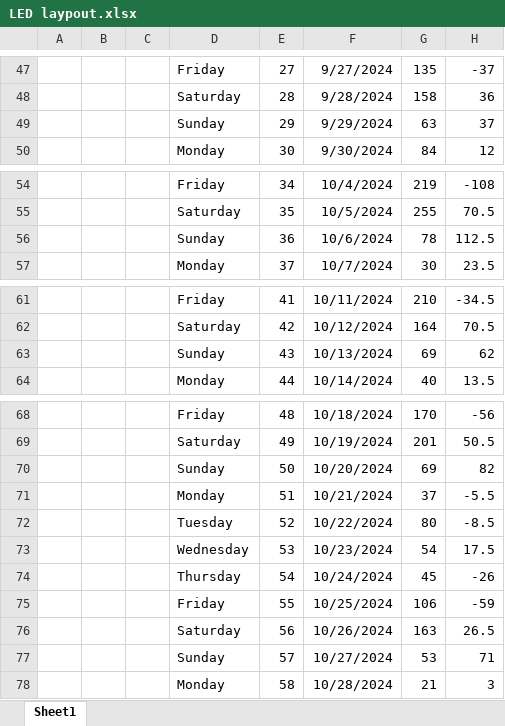
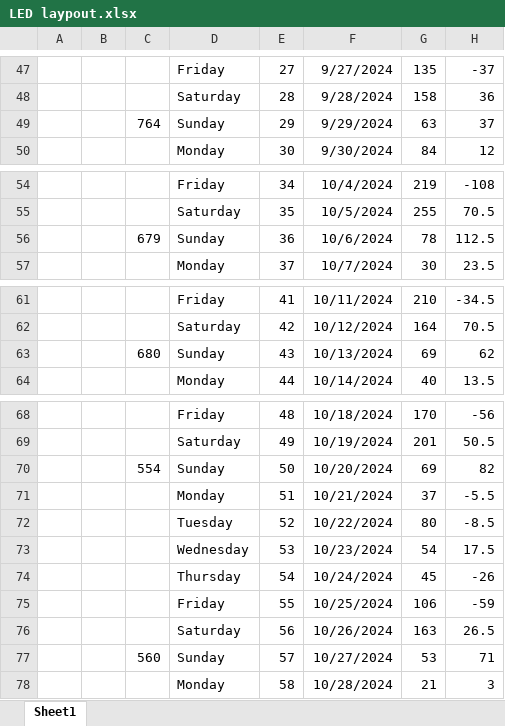
Before and after one commit to acard6/hwe_dev, an Excel workbook: LED_cube/LED laypout.xlsx, sheet Sheet1, drawn as a sheet; only a part is shown, gaps mark what is left out; values as stored, in another font and other column widths than the file's, no borders; charts and pictures and conditional formats not drawn; the diff covers the shown part only; the diff names each change by its address in the sheet, - before the commit and + after, or states it on an @@ line.

```diff
--- a/LED_cube/LED laypout.xlsx (sheet Sheet1)
+++ b/LED_cube/LED laypout.xlsx (sheet Sheet1)
-C49: (empty)
+C49: 764
-C56: (empty)
+C56: 679
-C63: (empty)
+C63: 680
-C70: (empty)
+C70: 554
-C77: (empty)
+C77: 560
```
Also changed, not shown: 3 added rows and 84 edited cells elsewhere in this sheet, charts or pictures, 9 other files.
